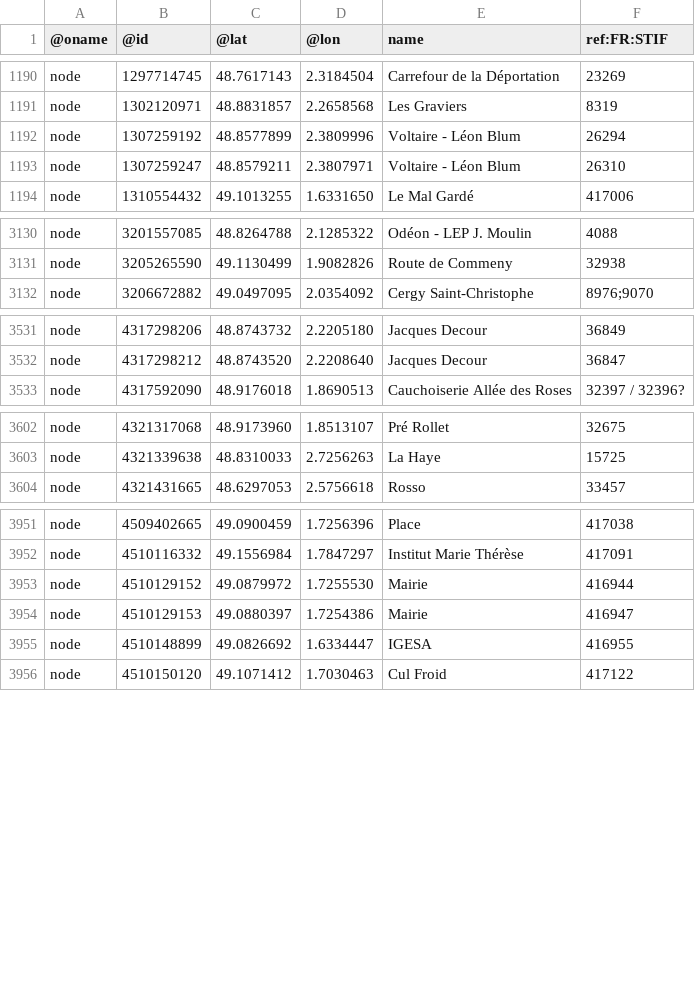
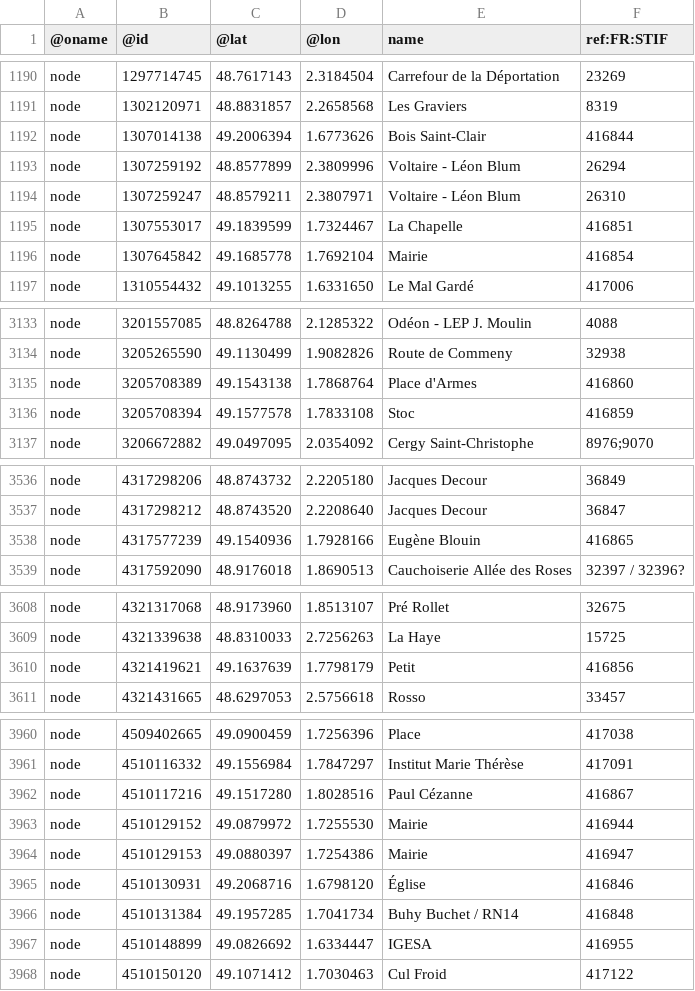
Before and after one commit to nlehuby/OSM_snippets, a CSV file: analyse_ref_STIF/stops_data/ref_stif.csv, drawn as a sheet; only a part is shown, gaps mark what is left out; the diff covers the shown part only; the diff names each change by its address in the sheet, - before the commit and + after, or states it on an @@ line.

```diff
--- a/analyse_ref_STIF/stops_data/ref_stif.csv
+++ b/analyse_ref_STIF/stops_data/ref_stif.csv
+row 1192: node | 1307014138 | 49.2006394 | 1.6773626 | Bois Saint-Clair | 416844
+row 1195: node | 1307553017 | 49.1839599 | 1.7324467 | La Chapelle | 416851
+row 1196: node | 1307645842 | 49.1685778 | 1.7692104 | Mairie | 416854
+row 3135: node | 3205708389 | 49.1543138 | 1.7868764 | Place d'Armes | 416860
+row 3136: node | 3205708394 | 49.1577578 | 1.7833108 | Stoc | 416859
+row 3538: node | 4317577239 | 49.1540936 | 1.7928166 | Eugène Blouin | 416865
+row 3610: node | 4321419621 | 49.1637639 | 1.7798179 | Petit | 416856
+row 3962: node | 4510117216 | 49.1517280 | 1.8028516 | Paul Cézanne | 416867
+row 3965: node | 4510130931 | 49.2068716 | 1.6798120 | Église | 416846
+row 3966: node | 4510131384 | 49.1957285 | 1.7041734 | Buhy Buchet / RN14 | 416848
```
Also changed, not shown: 2 added rows and 6 edited cells elsewhere in this file, STIF-to-OSM/data/lignes.csv, 6 other files.
